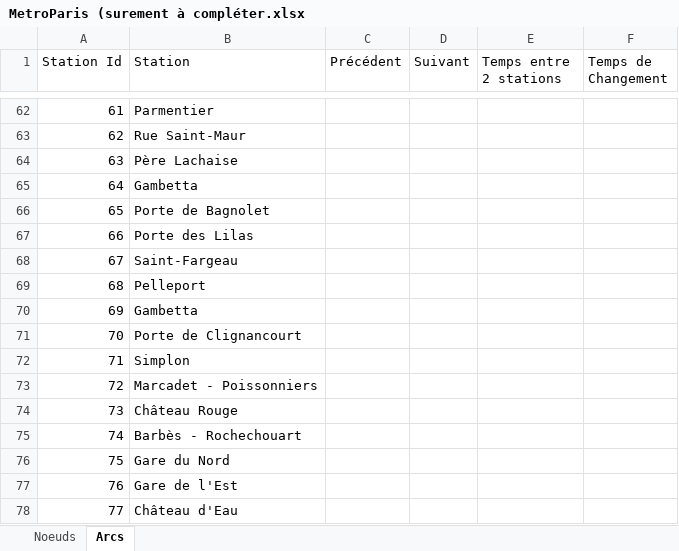
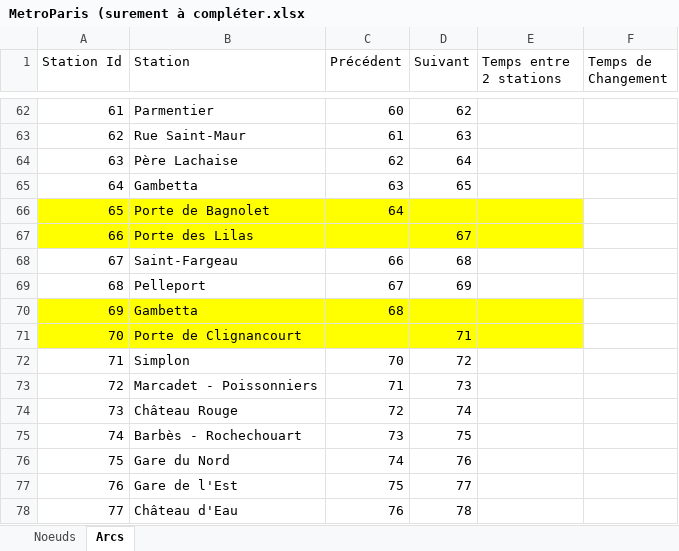
Before and after one commit to Frisko2305/Liv-In-Paris, an Excel workbook: MetroParis (surement à compléter.xlsx, sheet Arcs, drawn as a sheet; only a part is shown, gaps mark what is left out; values as stored, in another font and other column widths than the file's, no borders; the diff covers the shown part only; the diff names each change by its address in the sheet, - before the commit and + after, or states it on an @@ line.

```diff
--- a/MetroParis (surement à compléter.xlsx (sheet Arcs)
+++ b/MetroParis (surement à compléter.xlsx (sheet Arcs)
-C62 (Précédent): (empty)
+C62 (Précédent): 60
-D62 (Suivant): (empty)
+D62 (Suivant): 62
-C63 (Précédent): (empty)
+C63 (Précédent): 61
-D63 (Suivant): (empty)
+D63 (Suivant): 63
-C64 (Précédent): (empty)
+C64 (Précédent): 62
-D64 (Suivant): (empty)
+D64 (Suivant): 64
-C65 (Précédent): (empty)
+C65 (Précédent): 63
-D65 (Suivant): (empty)
+D65 (Suivant): 65
-A66:E67 fill: none
+A66:E67 fill: #FFFF00
-C66 (Précédent): (empty)
+C66 (Précédent): 64
-D67 (Suivant): (empty)
+D67 (Suivant): 67
-C68 (Précédent): (empty)
+C68 (Précédent): 66
-D68 (Suivant): (empty)
+D68 (Suivant): 68
-C69 (Précédent): (empty)
+C69 (Précédent): 67
-D69 (Suivant): (empty)
+D69 (Suivant): 69
-A70:E71 fill: none
+A70:E71 fill: #FFFF00
-C70 (Précédent): (empty)
+C70 (Précédent): 68
-D71 (Suivant): (empty)
+D71 (Suivant): 71
-C72 (Précédent): (empty)
+C72 (Précédent): 70
-D72 (Suivant): (empty)
+D72 (Suivant): 72
-C73 (Précédent): (empty)
+C73 (Précédent): 71
-D73 (Suivant): (empty)
+D73 (Suivant): 73
-C74 (Précédent): (empty)
+C74 (Précédent): 72
-D74 (Suivant): (empty)
+D74 (Suivant): 74
-C75 (Précédent): (empty)
+C75 (Précédent): 73
-D75 (Suivant): (empty)
+D75 (Suivant): 75
-C76 (Précédent): (empty)
+C76 (Précédent): 74
-D76 (Suivant): (empty)
+D76 (Suivant): 76
-C77 (Précédent): (empty)
+C77 (Précédent): 75
-D77 (Suivant): (empty)
+D77 (Suivant): 77
-C78 (Précédent): (empty)
+C78 (Précédent): 76
-D78 (Suivant): (empty)
+D78 (Suivant): 78
```
Also changed, not shown: 520 edited cells and cell formats elsewhere in this sheet, 2 other files.
